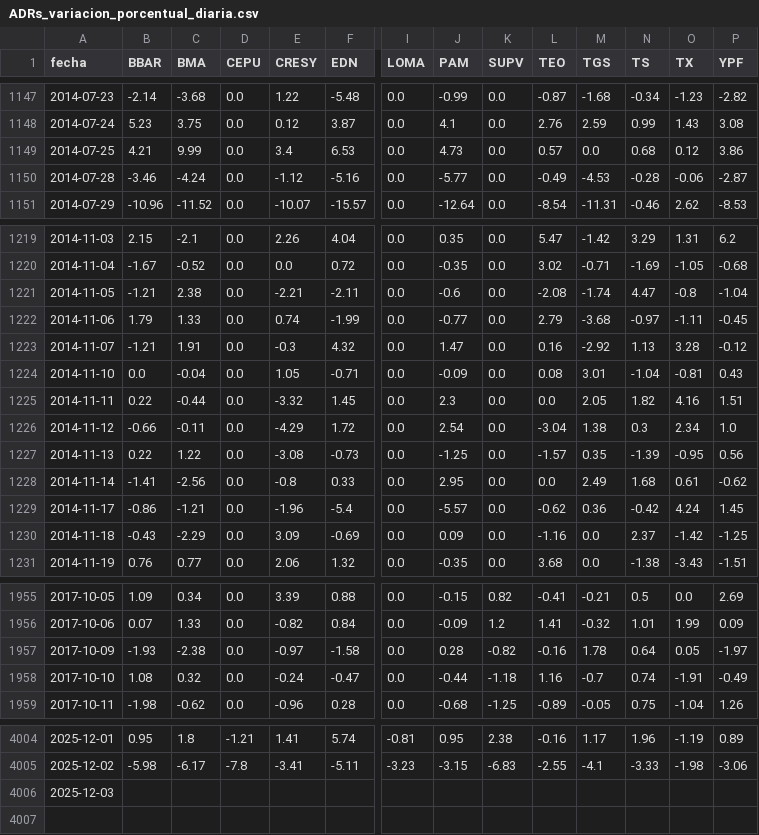
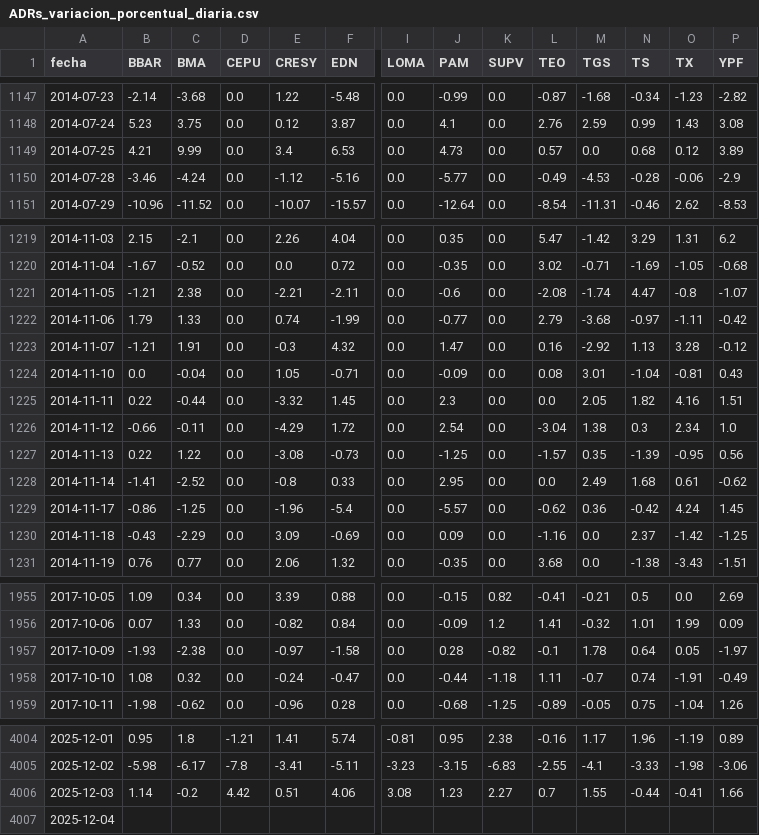
Before and after one commit to jesusrobles824/base-de-datos, a CSV file: ADRs_variacion_porcentual_diaria.csv, drawn as a sheet; only a part is shown, gaps mark what is left out; addresses are those after the commit; rows hold the shown columns only; the diff covers the shown part only; the diff names each change by its address in the sheet, - before the commit and + after, or states it on an @@ line.

```diff
--- a/ADRs_variacion_porcentual_diaria.csv
+++ b/ADRs_variacion_porcentual_diaria.csv
-P1149 (YPF): 3.86
+P1149 (YPF): 3.89
-P1150 (YPF): -2.87
+P1150 (YPF): -2.9
-P1221 (YPF): -1.04
+P1221 (YPF): -1.07
-P1222 (YPF): -0.45
+P1222 (YPF): -0.42
-C1228 (BMA): -2.56
+C1228 (BMA): -2.52
-C1229 (BMA): -1.21
+C1229 (BMA): -1.25
-L1957 (TEO): -0.16
+L1957 (TEO): -0.1
-L1958 (TEO): 1.16
+L1958 (TEO): 1.11
+row 4006: 2025-12-03 | 1.14 | -0.2 | 4.42 | 0.51 | 4.06 | 3.08 | 1.23 | 2.27 | 0.7 | 1.55 | -0.44 | -0.41 | 1.66
-A4007 (fecha): 2025-12-03
+A4007 (fecha): 2025-12-04
```
Also changed, not shown: 2 edited cells elsewhere in this file, Precios_ADRs.csv.
